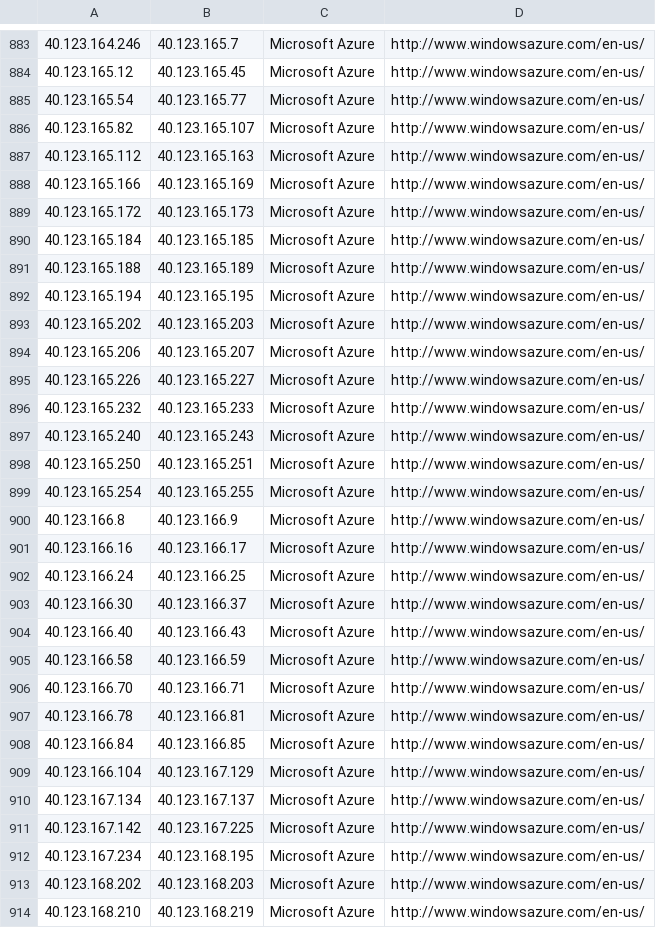
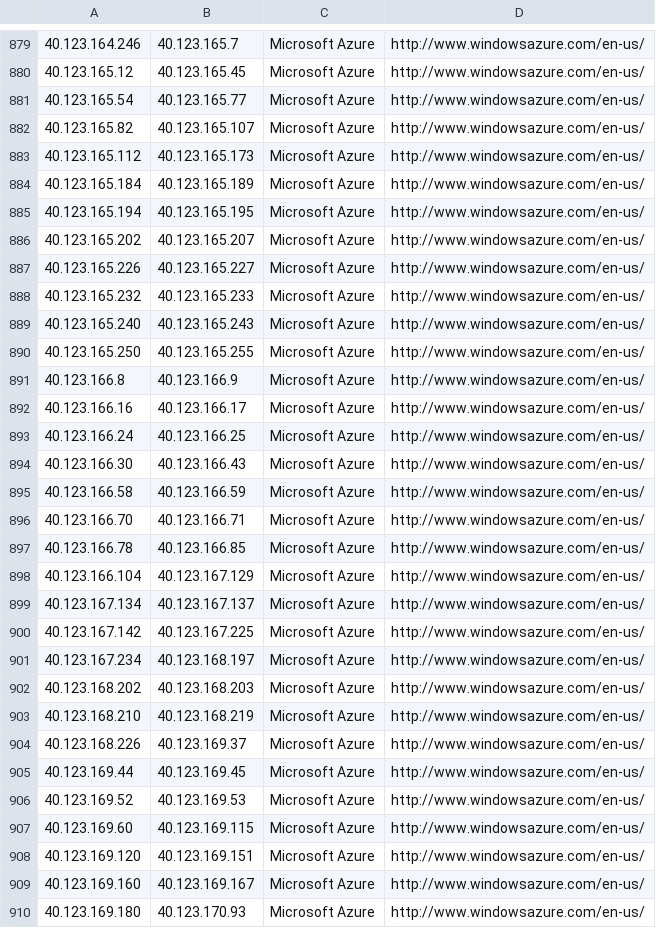
Before and after one commit to growlfm/ipcat, a CSV file: datacenters.csv, drawn as a sheet; only a part is shown, gaps mark what is left out; the shorter side is filled out with more unchanged rows; the diff covers the shown part only.

```diff
--- a/datacenters.csv
+++ b/datacenters.csv
@@ -886,10 +882,6 @@
 40.123.165.82,40.123.165.107,Microsoft Azure,http://www.windowsazure.com/en-us/
-40.123.165.112,40.123.165.163,Microsoft Azure,http://www.windowsazure.com/en-us/
-40.123.165.166,40.123.165.169,Microsoft Azure,http://www.windowsazure.com/en-us/
-40.123.165.172,40.123.165.173,Microsoft Azure,http://www.windowsazure.com/en-us/
-40.123.165.184,40.123.165.185,Microsoft Azure,http://www.windowsazure.com/en-us/
-40.123.165.188,40.123.165.189,Microsoft Azure,http://www.windowsazure.com/en-us/
+40.123.165.112,40.123.165.173,Microsoft Azure,http://www.windowsazure.com/en-us/
+40.123.165.184,40.123.165.189,Microsoft Azure,http://www.windowsazure.com/en-us/
 40.123.165.194,40.123.165.195,Microsoft Azure,http://www.windowsazure.com/en-us/
-40.123.165.202,40.123.165.203,Microsoft Azure,http://www.windowsazure.com/en-us/
-40.123.165.206,40.123.165.207,Microsoft Azure,http://www.windowsazure.com/en-us/
+40.123.165.202,40.123.165.207,Microsoft Azure,http://www.windowsazure.com/en-us/
 40.123.165.226,40.123.165.227,Microsoft Azure,http://www.windowsazure.com/en-us/
@@ -897,4 +889,3 @@
 40.123.165.240,40.123.165.243,Microsoft Azure,http://www.windowsazure.com/en-us/
-40.123.165.250,40.123.165.251,Microsoft Azure,http://www.windowsazure.com/en-us/
-40.123.165.254,40.123.165.255,Microsoft Azure,http://www.windowsazure.com/en-us/
+40.123.165.250,40.123.165.255,Microsoft Azure,http://www.windowsazure.com/en-us/
 40.123.166.8,40.123.166.9,Microsoft Azure,http://www.windowsazure.com/en-us/
@@ -902,8 +893,6 @@
 40.123.166.24,40.123.166.25,Microsoft Azure,http://www.windowsazure.com/en-us/
-40.123.166.30,40.123.166.37,Microsoft Azure,http://www.windowsazure.com/en-us/
-40.123.166.40,40.123.166.43,Microsoft Azure,http://www.windowsazure.com/en-us/
+40.123.166.30,40.123.166.43,Microsoft Azure,http://www.windowsazure.com/en-us/
 40.123.166.58,40.123.166.59,Microsoft Azure,http://www.windowsazure.com/en-us/
 40.123.166.70,40.123.166.71,Microsoft Azure,http://www.windowsazure.com/en-us/
-40.123.166.78,40.123.166.81,Microsoft Azure,http://www.windowsazure.com/en-us/
-40.123.166.84,40.123.166.85,Microsoft Azure,http://www.windowsazure.com/en-us/
+40.123.166.78,40.123.166.85,Microsoft Azure,http://www.windowsazure.com/en-us/
 40.123.166.104,40.123.167.129,Microsoft Azure,http://www.windowsazure.com/en-us/
@@ -911,3 +900,3 @@
 40.123.167.142,40.123.167.225,Microsoft Azure,http://www.windowsazure.com/en-us/
-40.123.167.234,40.123.168.195,Microsoft Azure,http://www.windowsazure.com/en-us/
+40.123.167.234,40.123.168.197,Microsoft Azure,http://www.windowsazure.com/en-us/
 40.123.168.202,40.123.168.203,Microsoft Azure,http://www.windowsazure.com/en-us/
```
Also changed, not shown: 3 added rows, 21 removed rows and 24 edited cells elsewhere in this file, datacenters-stats.csv.
